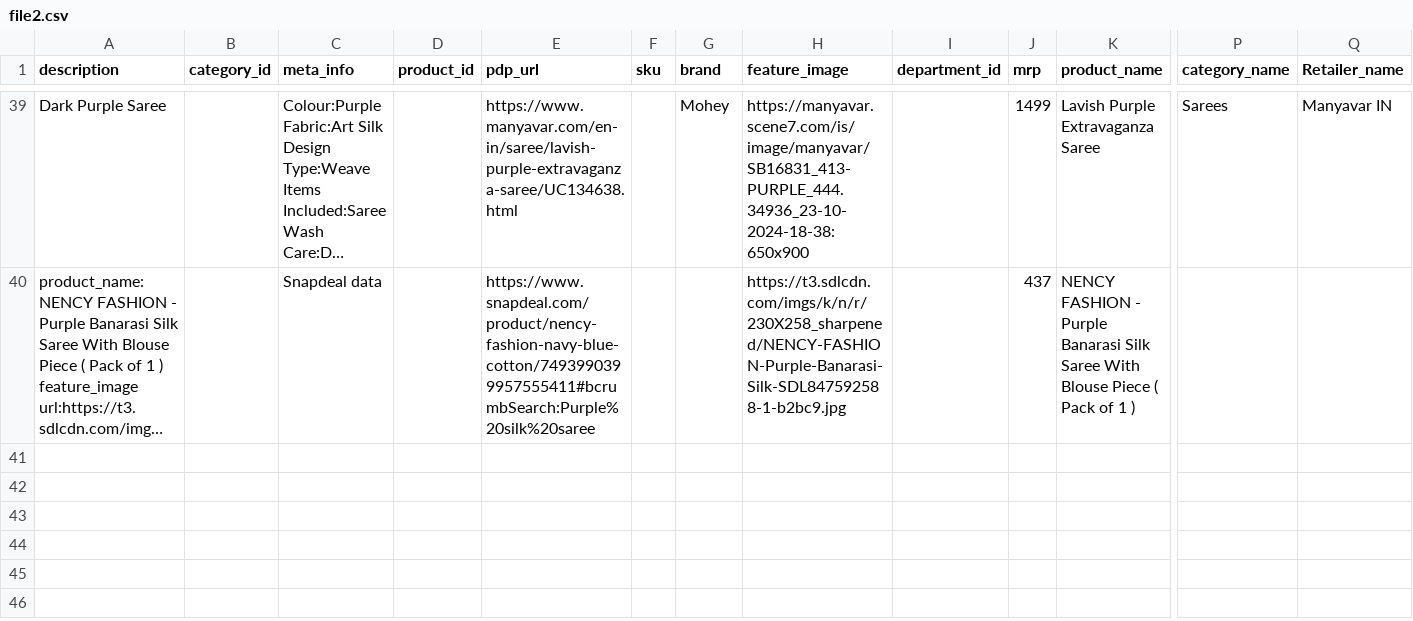
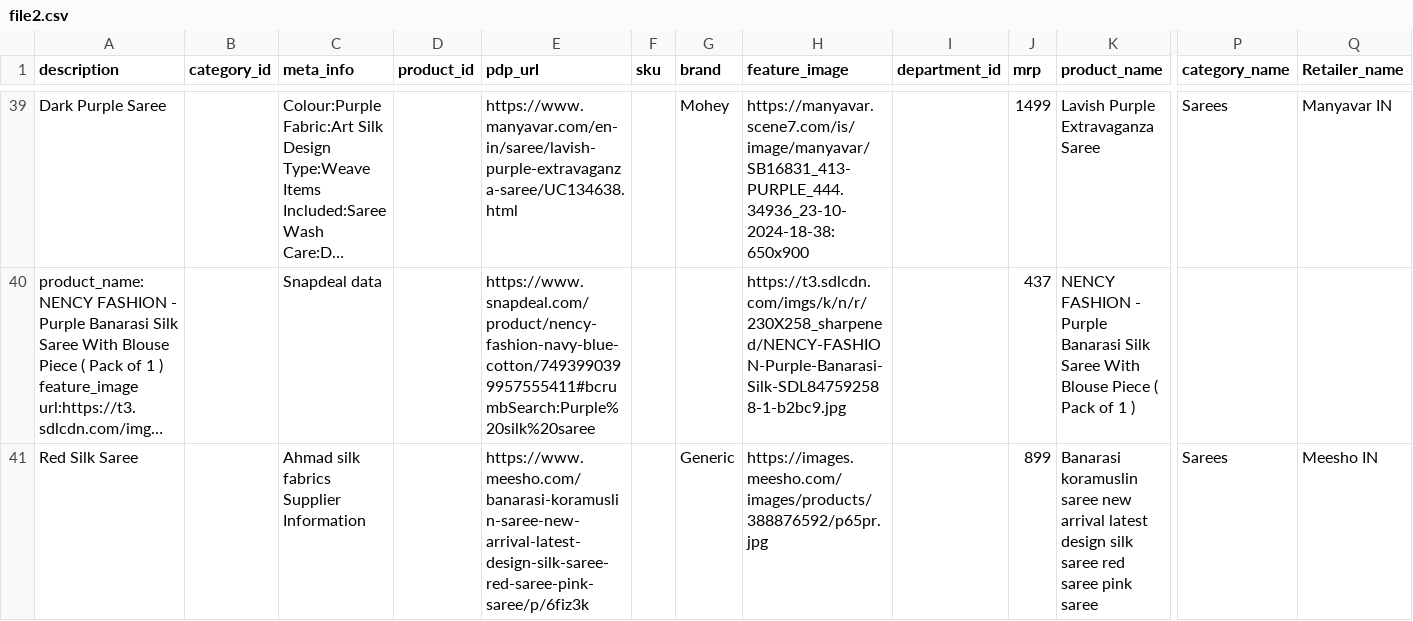
Before and after one commit to vikrantzerozero8/fbb, a CSV file: file2.csv, drawn as a sheet; only a part is shown, gaps mark what is left out; long unchanged cells end in …; rows hold the shown columns only; the diff names each change by its address in the sheet, - before the commit and + after, or states it on an @@ line.

Commit message:
Data Updated - 2025-01-12 10:19:13

```diff
--- a/file2.csv
+++ b/file2.csv
+row 41: Red Silk Saree |  | Ahmad silk fabrics Supplier Information |  | https://www.meesho.com/banarasi-koramuslin-saree-new-arrival-latest-design-silk-saree-red-saree-pink-saree/p/6fiz3k |  | Generic | https://images.meesho.com/images/products/388876592/p65pr.jpg |  | 899 | Banarasi koramuslin saree new arrival latest design silk saree red saree pink saree | Sarees | Meesho IN
```
